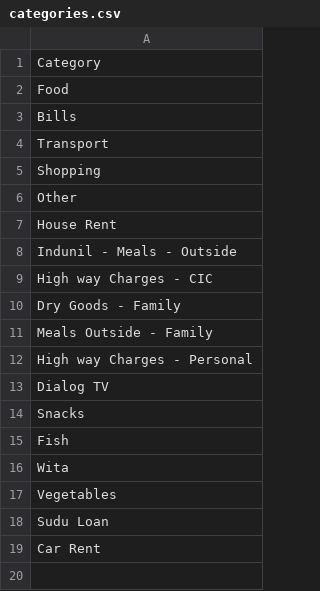
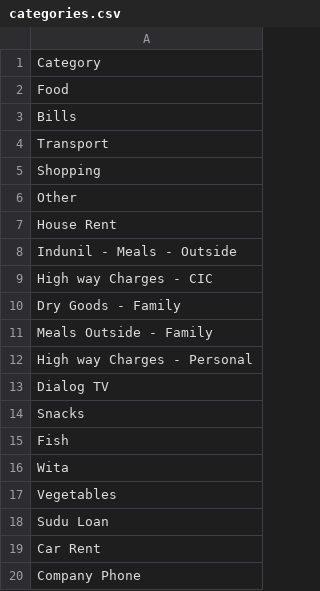
Before and after one commit to idulakpr/family-finance-tracker, a CSV file: data/categories.csv, drawn as a sheet.

Commit message:
Add category

```diff
--- a/data/categories.csv
+++ b/data/categories.csv
@@ -19 +19,2 @@ Sudu Loan
 Car Rent
+Company Phone
```
